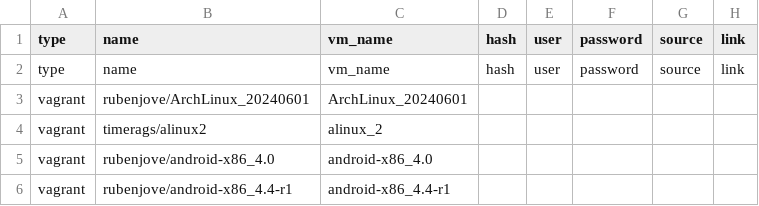
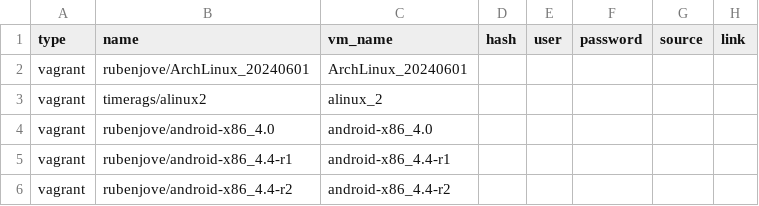
Before and after one commit to rubenpjove/idle-os-toolset, a CSV file: scripts/vm_list.csv, drawn as a sheet; only a part is shown; the shorter side is filled out with more unchanged rows.

Commit message:
Fix vm_list.csv

```diff
--- a/scripts/vm_list.csv
+++ b/scripts/vm_list.csv
@@ -1,3 +1,2 @@
 type,name,vm_name,hash,user,password,source,link
-type,name,vm_name,hash,user,password,source,link
 vagrant,rubenjove/ArchLinux_20240601,ArchLinux_20240601,,,,,
```
